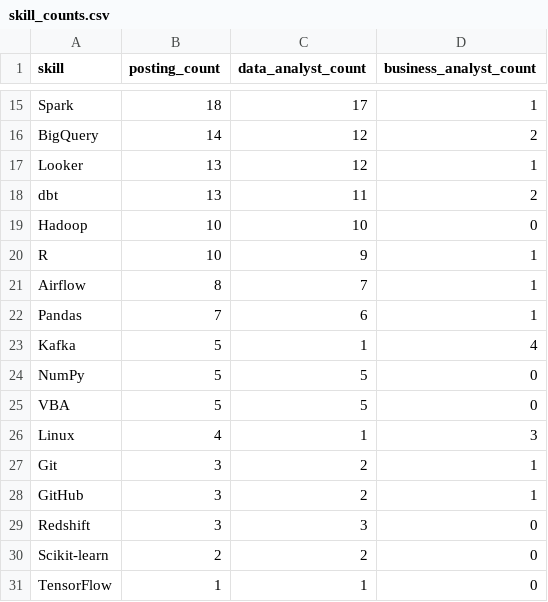
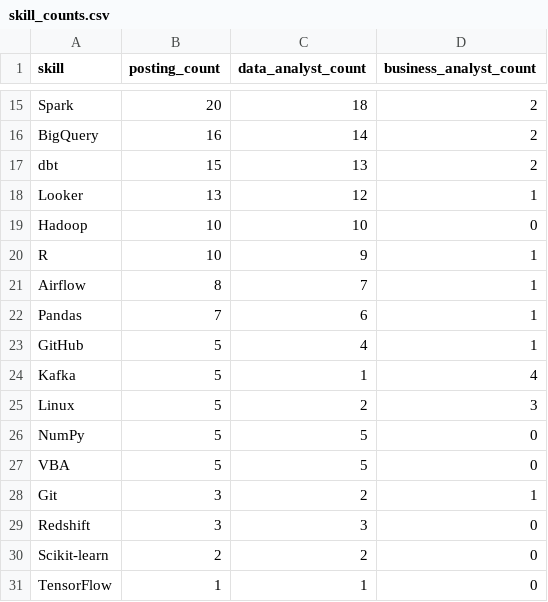
Before and after one commit to dummycodertech/adzuna-job-intelligence, a CSV file: data/exports/skill_counts.csv, drawn as a sheet; only a part is shown, gaps mark what is left out; removed rows and columns are numbered as before the commit, all else as after; the diff covers the shown part only; the diff names each change by its address in the sheet, - before the commit and + after, or states it on an @@ line.

```diff
--- a/data/exports/skill_counts.csv
+++ b/data/exports/skill_counts.csv
-B15 (posting_count): 18
+B15 (posting_count): 20
-C15 (data_analyst_count): 17
+C15 (data_analyst_count): 18
-D15 (business_analyst_count): 1
+D15 (business_analyst_count): 2
-B16 (posting_count): 14
+B16 (posting_count): 16
-C16 (data_analyst_count): 12
+C16 (data_analyst_count): 14
+row 17: dbt | 15 | 13 | 2
-row 18: dbt | 13 | 11 | 2
+row 23: GitHub | 5 | 4 | 1
+row 25: Linux | 5 | 2 | 3
-row 26: Linux | 4 | 1 | 3
-row 28: GitHub | 3 | 2 | 1
```
Also changed, not shown: 2 added rows, 2 removed rows and 27 edited cells elsewhere in this file, logs/run_log.csv, 3 other files.
